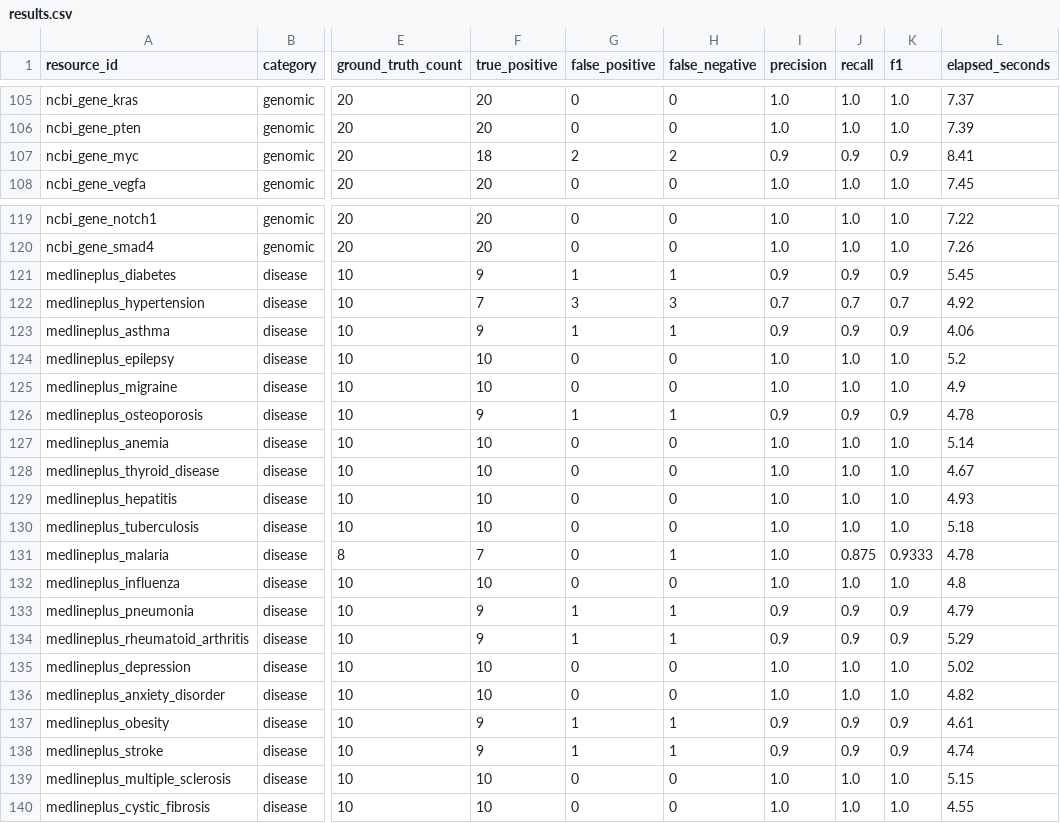
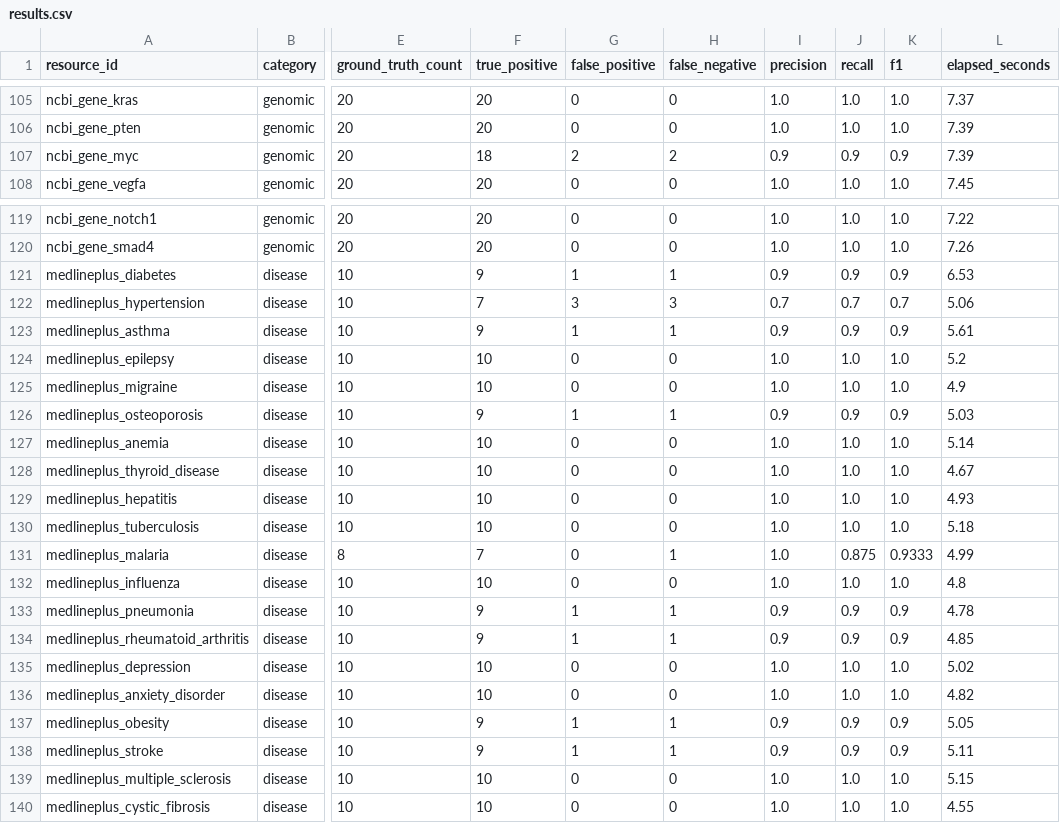
Before and after one commit to utpoln/crow2-evaluation, a CSV file: benchmark/results.csv, drawn as a sheet; only a part is shown, gaps mark what is left out; the diff names each change by its address in the sheet, - before the commit and + after, or states it on an @@ line.

```diff
--- a/benchmark/results.csv
+++ b/benchmark/results.csv
-L107 (elapsed_seconds): 8.41
+L107 (elapsed_seconds): 7.39
-L121 (elapsed_seconds): 5.45
+L121 (elapsed_seconds): 6.53
-L122 (elapsed_seconds): 4.92
+L122 (elapsed_seconds): 5.06
-L123 (elapsed_seconds): 4.06
+L123 (elapsed_seconds): 5.61
-L126 (elapsed_seconds): 4.78
+L126 (elapsed_seconds): 5.03
-L131 (elapsed_seconds): 4.78
+L131 (elapsed_seconds): 4.99
-L133 (elapsed_seconds): 4.79
+L133 (elapsed_seconds): 4.78
-L134 (elapsed_seconds): 5.29
+L134 (elapsed_seconds): 4.85
-L137 (elapsed_seconds): 4.61
+L137 (elapsed_seconds): 5.05
-L138 (elapsed_seconds): 4.74
+L138 (elapsed_seconds): 5.11
```
Also changed, not shown: 15 other files.
